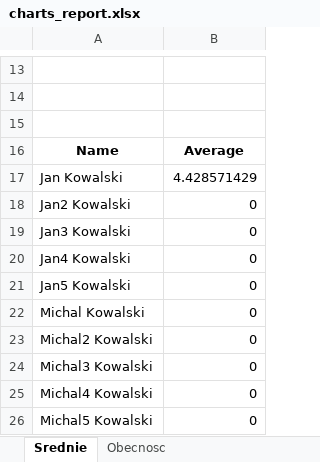
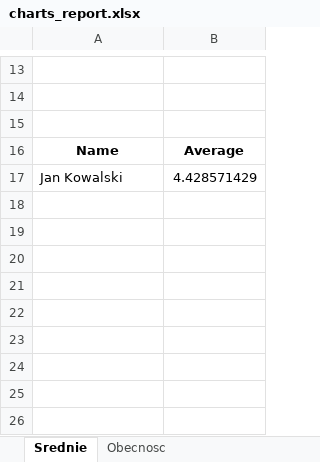
Before and after one commit to shrouk-w/DziennikNauczyciela, an Excel workbook: charts_output/charts_report.xlsx, sheet Srednie, drawn as a sheet; only a part is shown, gaps mark what is left out; values as stored, in another font and other column widths than the file's, no borders; charts and pictures not drawn; the diff names each change by its address in the sheet, - before the commit and + after, or states it on an @@ line.

```diff
--- a/charts_output/charts_report.xlsx (sheet Srednie)
+++ b/charts_output/charts_report.xlsx (sheet Srednie)
-row 18: Jan2 Kowalski | 0
-row 19: Jan3 Kowalski | 0
-row 20: Jan4 Kowalski | 0
-row 21: Jan5 Kowalski | 0
-row 22: Michal Kowalski | 0
-row 23: Michal2 Kowalski | 0
-row 24: Michal3 Kowalski | 0
-row 25: Michal4 Kowalski | 0
-row 26: Michal5 Kowalski | 0
```
Also changed, not shown: sheet Obecnosc, charts or pictures, 3 other files.
